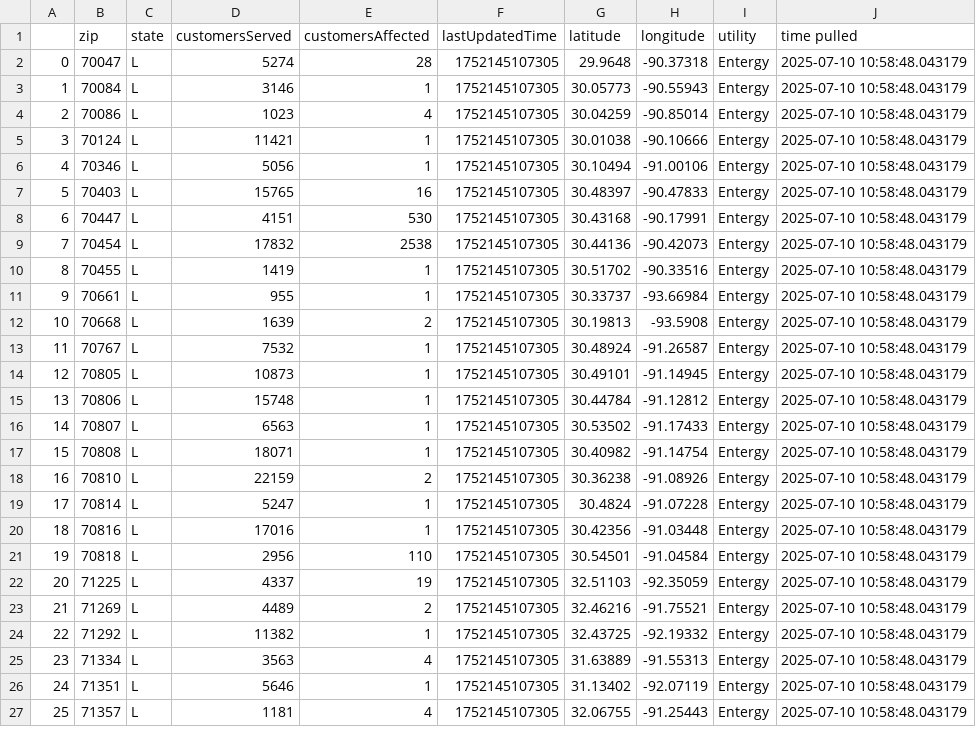
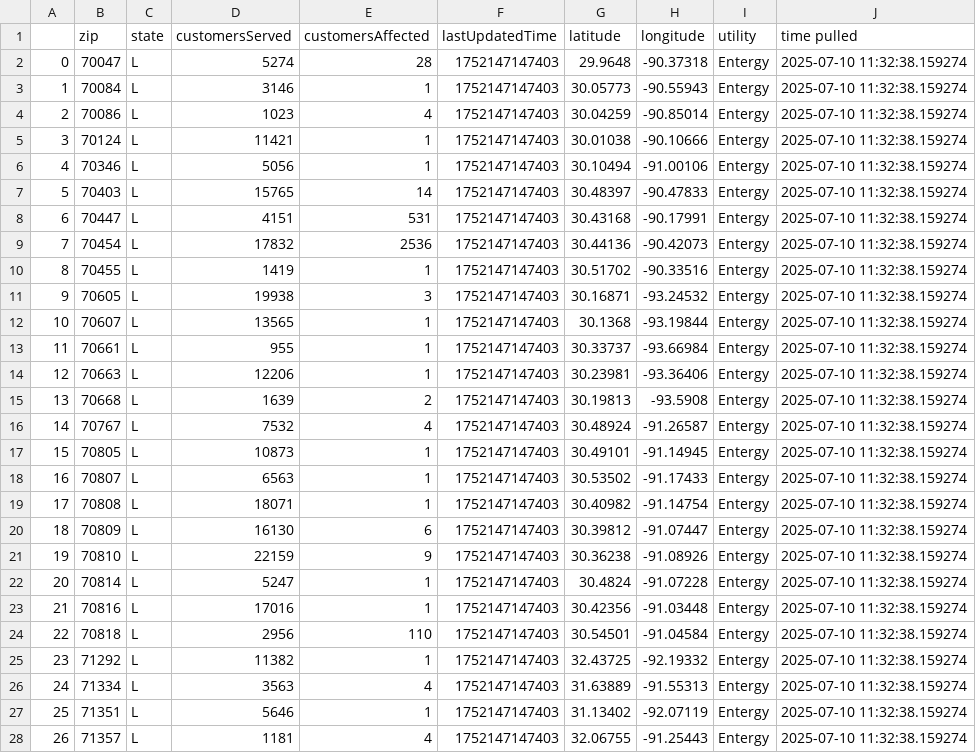
Before and after one commit to sophiaanderson14/entergy-github, a CSV file: louisiana-zip.csv, drawn as a sheet; only a part is shown; removed rows and columns are numbered as before the commit, all else as after; the diff covers the shown part only; the diff names each change by its address in the sheet, - before the commit and + after, or states it on an @@ line.

```diff
--- a/louisiana-zip.csv
+++ b/louisiana-zip.csv
-F2:F10 (lastUpdatedTime): 1752145107305
+F2:F10 (lastUpdatedTime): 1752147147403
-J2:J10 (time pulled): 2025-07-10 10:58:48.043179
+J2:J10 (time pulled): 2025-07-10 11:32:38.159274
-E7 (customersAffected): 16
+E7 (customersAffected): 14
-E8 (customersAffected): 530
+E8 (customersAffected): 531
-E9 (customersAffected): 2538
+E9 (customersAffected): 2536
+row 11: 9 | 70605 | L | 19938 | 3 | 1752147147403 | 30.16871 | -93.24532 | Entergy | 2025-07-10 11:32:38.159274
+row 12: 10 | 70607 | L | 13565 | 1 | 1752147147403 | 30.1368 | -93.19844 | Entergy | 2025-07-10 11:32:38.159274
@@ column A renumbered from row 13 down @@
-F13 (lastUpdatedTime): 1752145107305
+F13 (lastUpdatedTime): 1752147147403
-J13 (time pulled): 2025-07-10 10:58:48.043179
+J13 (time pulled): 2025-07-10 11:32:38.159274
+row 14: 12 | 70663 | L | 12206 | 1 | 1752147147403 | 30.23981 | -93.36406 | Entergy | 2025-07-10 11:32:38.159274
-F15:F17 (lastUpdatedTime): 1752145107305
+F15:F17 (lastUpdatedTime): 1752147147403
-J15:J17 (time pulled): 2025-07-10 10:58:48.043179
+J15:J17 (time pulled): 2025-07-10 11:32:38.159274
-E16 (customersAffected): 1
+E16 (customersAffected): 4
-row 15: 13 | 70806 | L | 15748 | 1 | 1752145107305 | 30.44784 | -91.12812 | Entergy | 2025-07-10 10:58:48.043179
-F18:F19 (lastUpdatedTime): 1752145107305
+F18:F19 (lastUpdatedTime): 1752147147403
-J18:J19 (time pulled): 2025-07-10 10:58:48.043179
+J18:J19 (time pulled): 2025-07-10 11:32:38.159274
+row 20: 18 | 70809 | L | 16130 | 6 | 1752147147403 | 30.39812 | -91.07447 | Entergy | 2025-07-10 11:32:38.159274
-E21 (customersAffected): 2
+E21 (customersAffected): 9
-F21:F24 (lastUpdatedTime): 1752145107305
+F21:F24 (lastUpdatedTime): 1752147147403
-J21:J24 (time pulled): 2025-07-10 10:58:48.043179
+J21:J24 (time pulled): 2025-07-10 11:32:38.159274
-row 22: 20 | 71225 | L | 4337 | 19 | 1752145107305 | 32.51103 | -92.35059 | Entergy | 2025-07-10 10:58:48.043179
-row 23: 21 | 71269 | L | 4489 | 2 | 1752145107305 | 32.46216 | -91.75521 | Entergy | 2025-07-10 10:58:48.043179
-F25:F28 (lastUpdatedTime): 1752145107305
+F25:F28 (lastUpdatedTime): 1752147147403
-J25:J28 (time pulled): 2025-07-10 10:58:48.043179
+J25:J28 (time pulled): 2025-07-10 11:32:38.159274
```
Also changed, not shown: 4 edited cells elsewhere in this file, louisiana-county.csv, mississippi-county.csv, 1 other file.
